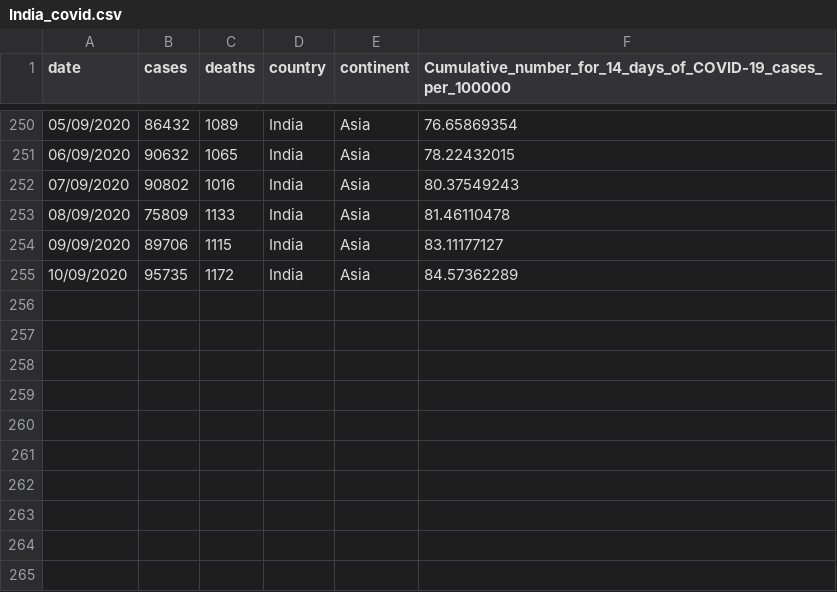
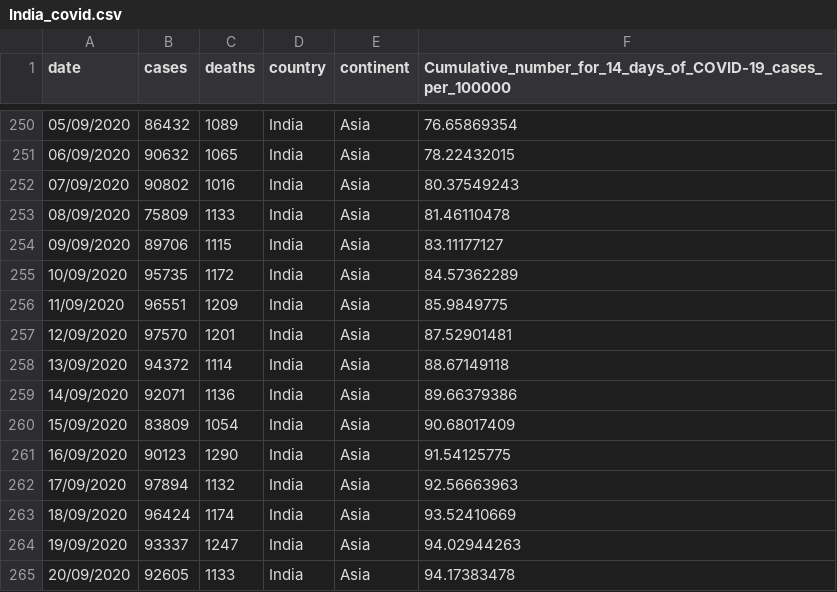
Before and after one commit to ramarav/Covid_India_Statistics, a CSV file: India_covid.csv, drawn as a sheet; only a part is shown, gaps mark what is left out.

Commit message:
India Data 20/09/2020

```diff
--- a/India_covid.csv
+++ b/India_covid.csv
@@ -255 +255,11 @@ date,cases,deaths,country,continent,Cumulative_number_for_14_days_of_COVID-19_ca
 10/09/2020,95735,1172,India,Asia,84.57362289
+11/09/2020,96551,1209,India,Asia,85.9849775
+12/09/2020,97570,1201,India,Asia,87.52901481
+13/09/2020,94372,1114,India,Asia,88.67149118
+14/09/2020,92071,1136,India,Asia,89.66379386
+15/09/2020,83809,1054,India,Asia,90.68017409
+16/09/2020,90123,1290,India,Asia,91.54125775
+17/09/2020,97894,1132,India,Asia,92.56663963
+18/09/2020,96424,1174,India,Asia,93.52410669
+19/09/2020,93337,1247,India,Asia,94.02944263
+20/09/2020,92605,1133,India,Asia,94.17383478
```
